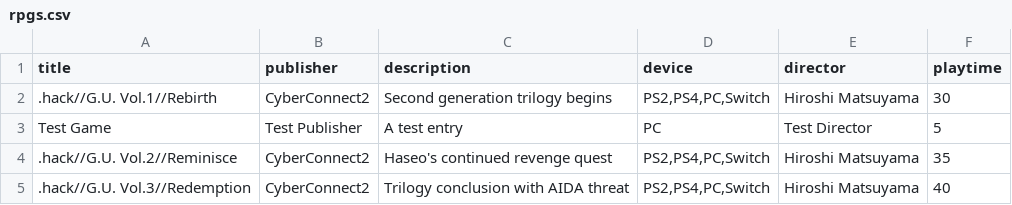
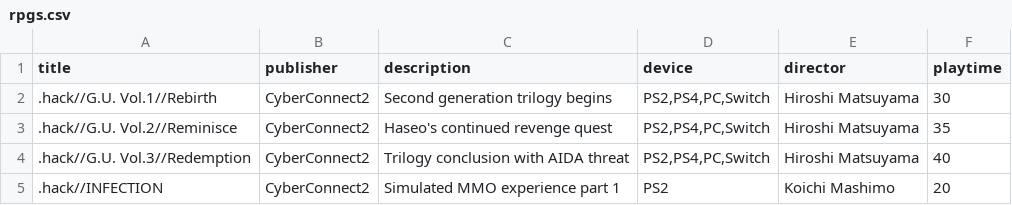
Before and after one commit to bittricky/rpgs, a CSV file: rpgs.csv, drawn as a sheet; only a part is shown; the shorter side is filled out with more unchanged rows.

Commit message:
chore(csv): remove test entry

```diff
--- a/rpgs.csv
+++ b/rpgs.csv
@@ -2,3 +2,2 @@ title,publisher,description,device,director,playtime
 .hack//G.U. Vol.1//Rebirth,CyberConnect2,Second generation trilogy begins,"PS2,PS4,PC,Switch",Hiroshi Matsuyama,30
-Test Game,Test Publisher,A test entry,PC,Test Director,5
 .hack//G.U. Vol.2//Reminisce,CyberConnect2,Haseo's continued revenge quest,"PS2,PS4,PC,Switch",Hiroshi Matsuyama,35
```
Also changed, not shown: 1 other file.
